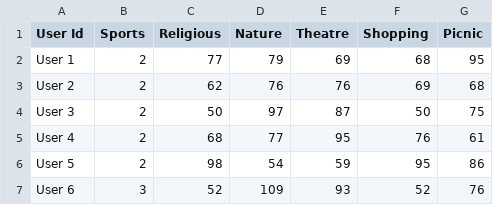
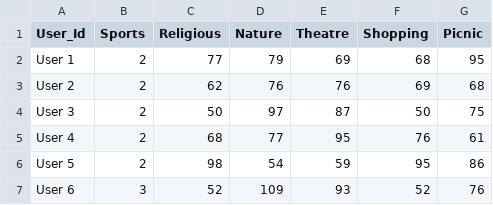
Before and after one commit to bloominstituteoftechnology/DS-Unit-3-Sprint-2-SQL-and-Databases, a CSV file: module1-introduction-to-sql/buddymove_holidayiq.csv, drawn as a sheet; only a part is shown.

```diff
--- a/module1-introduction-to-sql/buddymove_holidayiq.csv
+++ b/module1-introduction-to-sql/buddymove_holidayiq.csv
@@ -1,2 +1,2 @@
-User Id,Sports,Religious,Nature,Theatre,Shopping,Picnic
+User_Id,Sports,Religious,Nature,Theatre,Shopping,Picnic
 User 1,2,77,79,69,68,95
```
Also changed, not shown: 5 other files.
